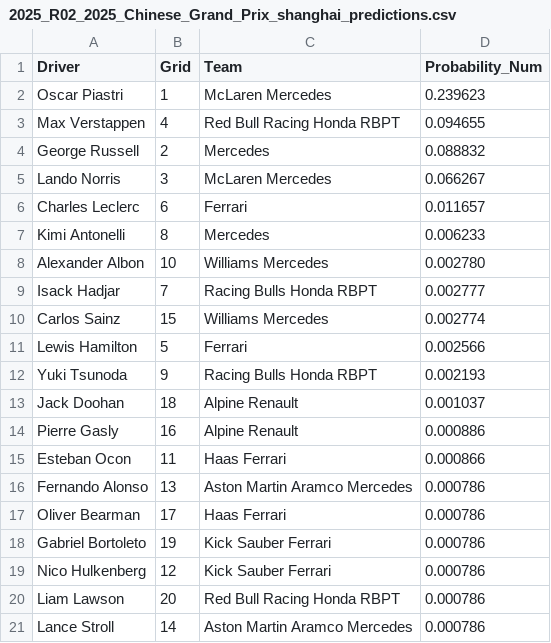
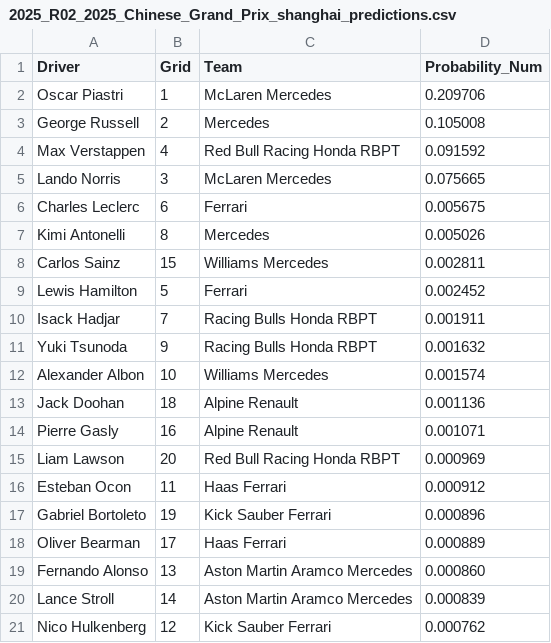
Before and after one commit to adithyadaine/F1-Race-Winner-Prediction-Model, a CSV file: notebooks/predictions_BEST_MODEL/2025_R02_2025_Chinese_Grand_Prix_shanghai_predictions.csv, drawn as a sheet.

```diff
--- a/notebooks/predictions_BEST_MODEL/2025_R02_2025_Chinese_Grand_Prix_shanghai_predictions.csv
+++ b/notebooks/predictions_BEST_MODEL/2025_R02_2025_Chinese_Grand_Prix_shanghai_predictions.csv
@@ -1,21 +1,21 @@
 Driver,Grid,Team,Probability_Num
-Oscar Piastri,1,McLaren Mercedes,0.239623
-Max Verstappen,4,Red Bull Racing Honda RBPT,0.094655
-George Russell,2,Mercedes,0.088832
-Lando Norris,3,McLaren Mercedes,0.066267
-Charles Leclerc,6,Ferrari,0.011657
-Kimi Antonelli,8,Mercedes,0.006233
-Alexander Albon,10,Williams Mercedes,0.002780
-Isack Hadjar,7,Racing Bulls Honda RBPT,0.002777
-Carlos Sainz,15,Williams Mercedes,0.002774
-Lewis Hamilton,5,Ferrari,0.002566
-Yuki Tsunoda,9,Racing Bulls Honda RBPT,0.002193
-Jack Doohan,18,Alpine Renault,0.001037
-Pierre Gasly,16,Alpine Renault,0.000886
-Esteban Ocon,11,Haas Ferrari,0.000866
-Fernando Alonso,13,Aston Martin Aramco Mercedes,0.000786
-Oliver Bearman,17,Haas Ferrari,0.000786
-Gabriel Bortoleto,19,Kick Sauber Ferrari,0.000786
-Nico Hulkenberg,12,Kick Sauber Ferrari,0.000786
-Liam Lawson,20,Red Bull Racing Honda RBPT,0.000786
-Lance Stroll,14,Aston Martin Aramco Mercedes,0.000786
+Oscar Piastri,1,McLaren Mercedes,0.209706
+George Russell,2,Mercedes,0.105008
+Max Verstappen,4,Red Bull Racing Honda RBPT,0.091592
+Lando Norris,3,McLaren Mercedes,0.075665
+Charles Leclerc,6,Ferrari,0.005675
+Kimi Antonelli,8,Mercedes,0.005026
+Carlos Sainz,15,Williams Mercedes,0.002811
+Lewis Hamilton,5,Ferrari,0.002452
+Isack Hadjar,7,Racing Bulls Honda RBPT,0.001911
+Yuki Tsunoda,9,Racing Bulls Honda RBPT,0.001632
+Alexander Albon,10,Williams Mercedes,0.001574
+Jack Doohan,18,Alpine Renault,0.001136
+Pierre Gasly,16,Alpine Renault,0.001071
+Liam Lawson,20,Red Bull Racing Honda RBPT,0.000969
+Esteban Ocon,11,Haas Ferrari,0.000912
+Gabriel Bortoleto,19,Kick Sauber Ferrari,0.000896
+Oliver Bearman,17,Haas Ferrari,0.000889
+Fernando Alonso,13,Aston Martin Aramco Mercedes,0.000860
+Lance Stroll,14,Aston Martin Aramco Mercedes,0.000839
+Nico Hulkenberg,12,Kick Sauber Ferrari,0.000762
```
Also changed, not shown: notebooks/predictions_BEST_MODEL/2025_R01_2025_Australian_Grand_Prix_albert_park_predictions.csv, notebooks/predictions_BEST_MODEL/2025_R03_2025_Japanese_Grand_Prix_suzuka_predictions.csv, 8 other files.
